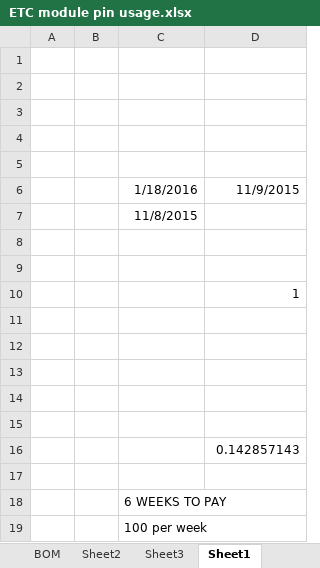
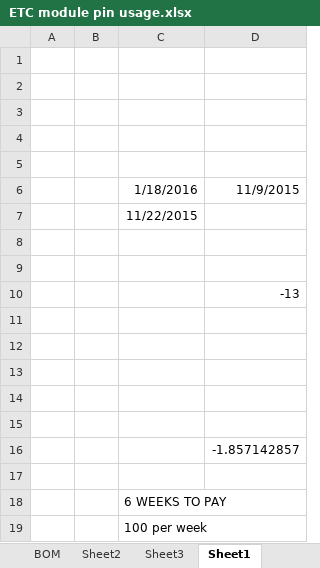
Before and after one commit to francisconroy/NU-Racing---ETC-and-manumatic-Electronics, an Excel workbook: ETC module pin usage.xlsx, sheet Sheet1, drawn as a sheet; values as stored, in another font and other column widths than the file's, no borders; the diff names each change by its address in the sheet, - before the commit and + after, or states it on an @@ line.

```diff
--- a/ETC module pin usage.xlsx (sheet Sheet1)
+++ b/ETC module pin usage.xlsx (sheet Sheet1)
-C7: 11/8/2015
+C7: 11/22/2015
-D10: 1
+D10: -13
-D16: 0.142857143
+D16: -1.857142857
```
Also changed, not shown: GS module pin usage.xlsx, wiring_connections.xlsx, 25 other files.
